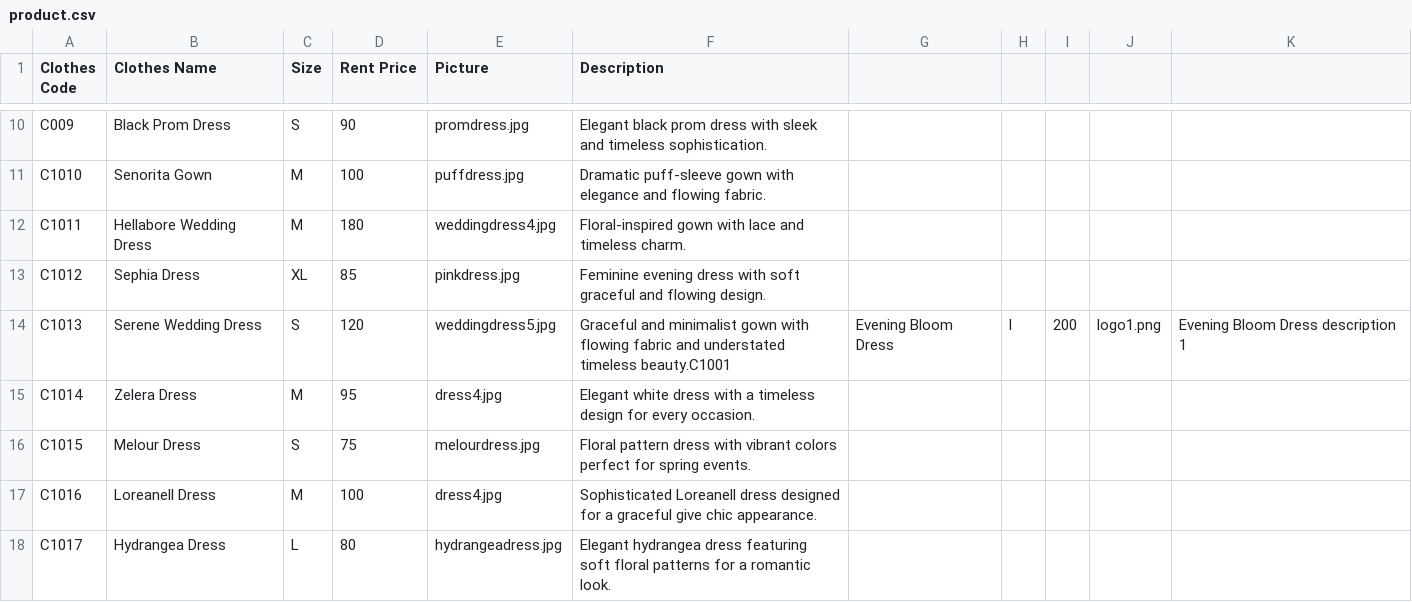
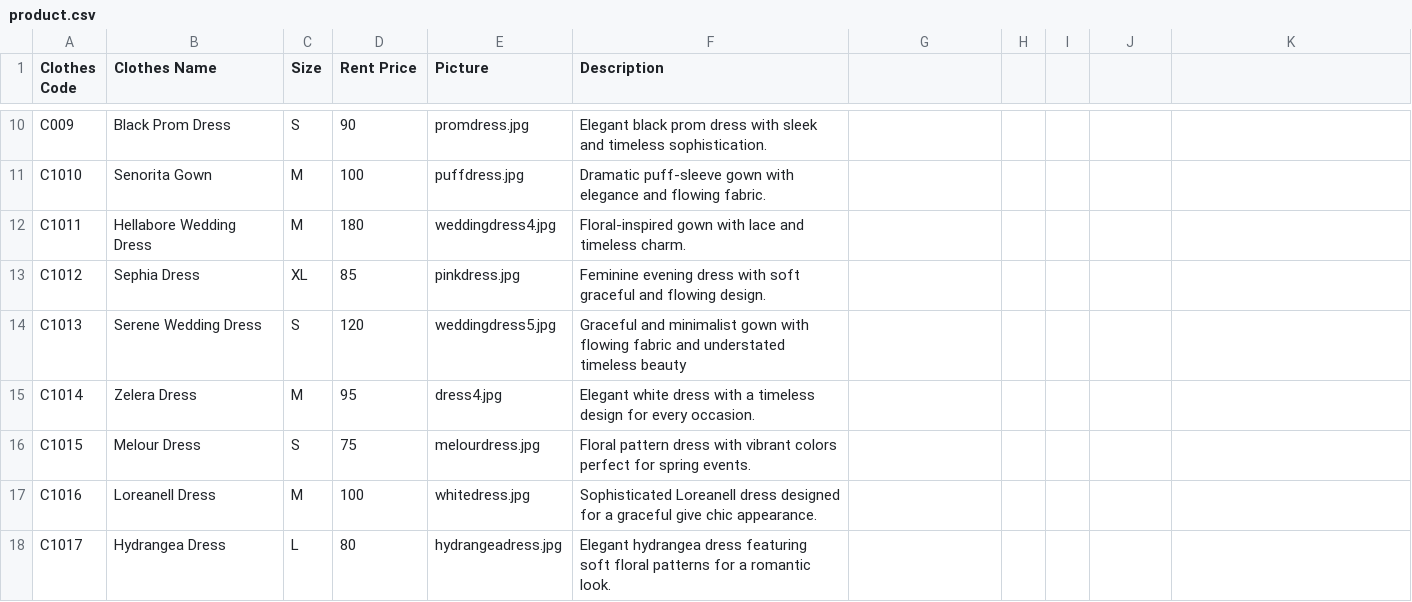
Before and after one commit to Helenooi/Helenooi-CAT201ProjectReactJS, a CSV file: public/public/product.csv, drawn as a sheet; only a part is shown, gaps mark what is left out.

```diff
--- a/public/public/product.csv
+++ b/public/public/product.csv
@@ -13,6 +13,6 @@ C1011,Hellabore Wedding Dress,M,180,weddingdress4.jpg, Floral-inspired gown with
 C1012,Sephia Dress,XL, 85,pinkdress.jpg,Feminine evening dress with soft graceful and flowing design.
-C1013,Serene Wedding Dress,S,120,weddingdress5.jpg, Graceful and minimalist gown with flowing fabric and understated timeless beauty.C1001,Evening Bloom Dress,l,200,logo1.png,Evening Bloom Dress description 1
+C1013,Serene Wedding Dress,S,120,weddingdress5.jpg, Graceful and minimalist gown with flowing fabric and understated timeless beauty
 C1014, Zelera Dress, M, 95, dress4.jpg, Elegant white dress with a timeless design for every occasion.
 C1015,Melour Dress, S, 75, melourdress.jpg, Floral pattern dress with vibrant colors perfect for spring events.
-C1016,Loreanell Dress, M, 100, dress4.jpg, Sophisticated Loreanell dress designed for a graceful give chic appearance.
+C1016,Loreanell Dress, M, 100, whitedress.jpg, Sophisticated Loreanell dress designed for a graceful give chic appearance.
 C1017,Hydrangea Dress, L, 80, hydrangeadress.jpg, Elegant hydrangea dress featuring soft floral patterns for a romantic look.
```
Also changed, not shown: 5 other files.
